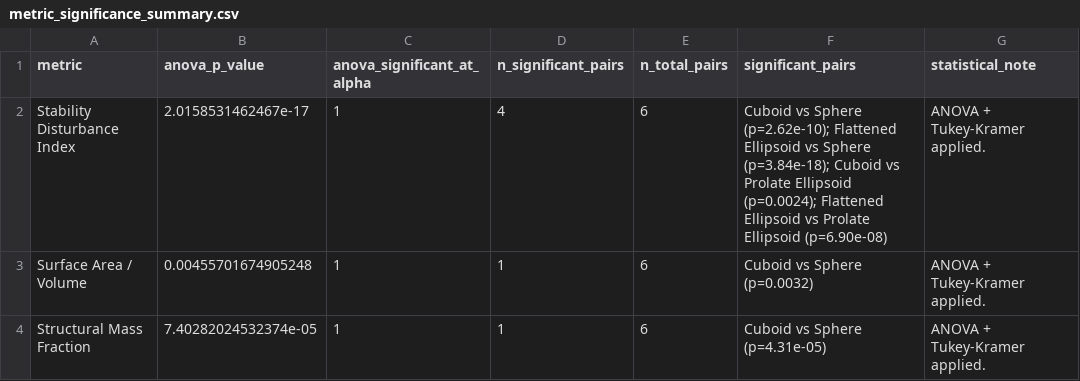
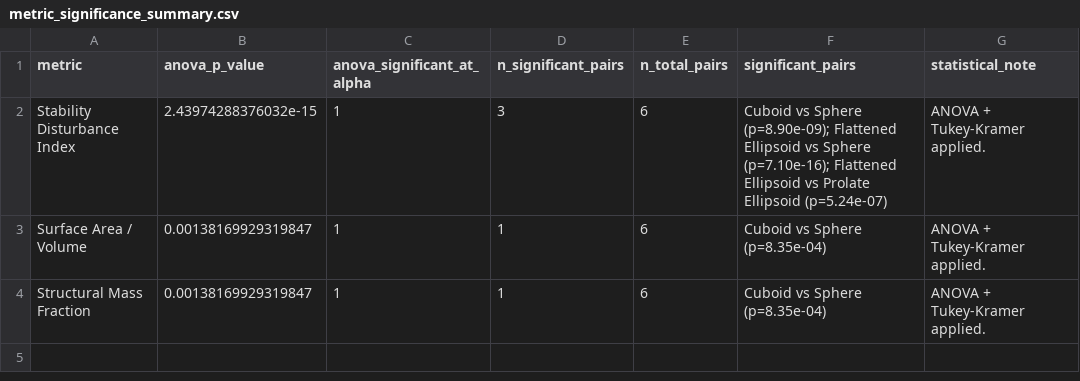
Before and after one commit to Hrob02/buoyancy-assisted-uav, a CSV file: results/matlab_analysis/metric_significance_summary.csv, drawn as a sheet.

```diff
--- a/results/matlab_analysis/metric_significance_summary.csv
+++ b/results/matlab_analysis/metric_significance_summary.csv
@@ -1,4 +1,4 @@
 metric,anova_p_value,anova_significant_at_alpha,n_significant_pairs,n_total_pairs,significant_pairs,statistical_note
-Stability Disturbance Index,2.0158531462467e-17,1,4,6,Cuboid vs Sphere (p=2.62e-10); Flattened Ellipsoid vs Sphere (p=3.84e-18); Cuboid vs Prolate Ellipsoid (p=0.0024); Flattened Ellipsoid vs Prolate Ellipsoid (p=6.90e-08),ANOVA + Tukey-Kramer applied.
-Surface Area / Volume,0.00455701674905248,1,1,6,Cuboid vs Sphere (p=0.0032),ANOVA + Tukey-Kramer applied.
-Structural Mass Fraction,7.40282024532374e-05,1,1,6,Cuboid vs Sphere (p=4.31e-05),ANOVA + Tukey-Kramer applied.
+Stability Disturbance Index,2.43974288376032e-15,1,3,6,Cuboid vs Sphere (p=8.90e-09); Flattened Ellipsoid vs Sphere (p=7.10e-16); Flattened Ellipsoid vs Prolate Ellipsoid (p=5.24e-07),ANOVA + Tukey-Kramer applied.
+Surface Area / Volume,0.00138169929319847,1,1,6,Cuboid vs Sphere (p=8.35e-04),ANOVA + Tukey-Kramer applied.
+Structural Mass Fraction,0.00138169929319847,1,1,6,Cuboid vs Sphere (p=8.35e-04),ANOVA + Tukey-Kramer applied.
```
Also changed, not shown: results/matlab_analysis/battery_life_results.csv, results/matlab_analysis/buoyancy_test_results.csv, 5 other files.
